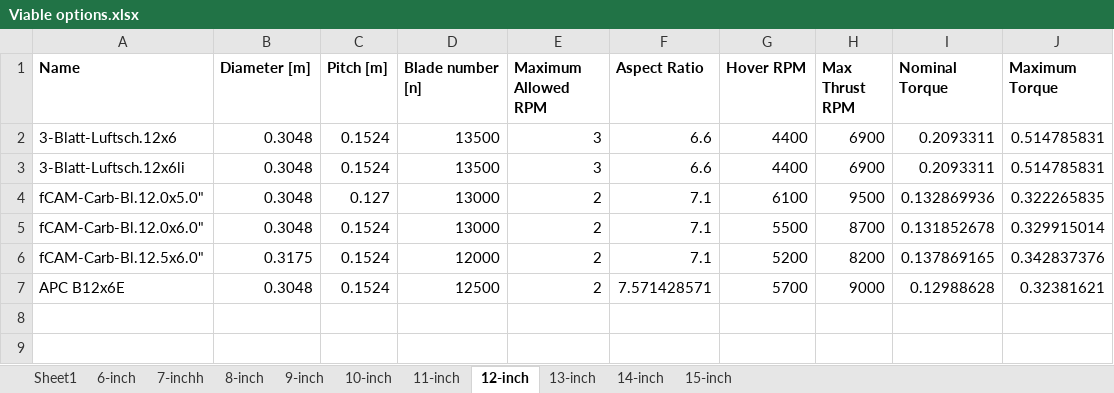
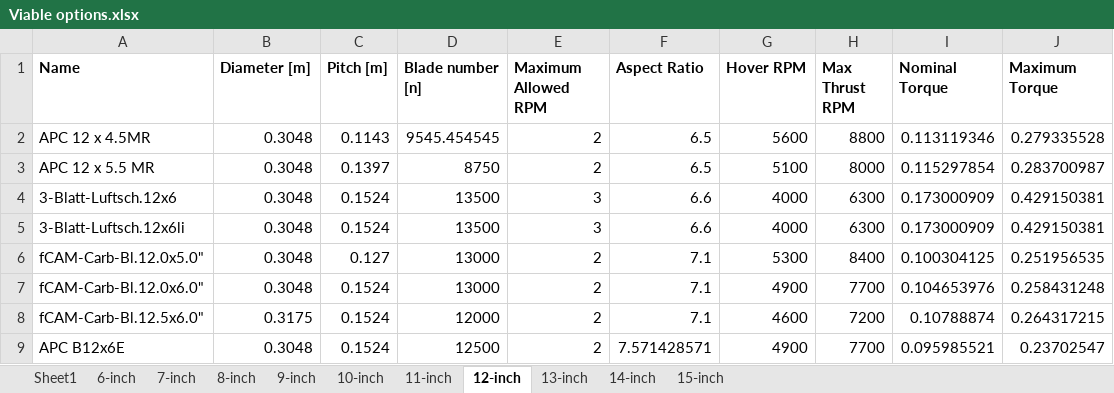
Before and after one commit to ConstantinovMihai/DSE_AEMS, an Excel workbook: Emission_Drone/Viable options.xlsx, sheet 12-inch, drawn as a sheet; values as stored, in another font and other column widths than the file's, no borders; conditional formats not drawn; addresses are those after the commit; the diff names each change by its address in the sheet, - before the commit and + after, or states it on an @@ line.

```diff
--- a/Emission_Drone/Viable options.xlsx (sheet 12-inch)
+++ b/Emission_Drone/Viable options.xlsx (sheet 12-inch)
-sheet tab: 7-inchh
+sheet tab: 7-inch
+row 2: APC 12 x 4.5MR | 0.3048 | 0.1143 | 9545.454545 | 2 | 6.5 | 5600 | 8800 | 0.113119346 | 0.279335528
+row 3: APC 12 x 5.5 MR | 0.3048 | 0.1397 | 8750 | 2 | 6.5 | 5100 | 8000 | 0.115297854 | 0.283700987
-G4:G5 (Hover RPM): 4400
+G4:G5 (Hover RPM): 4000
-H4:H5 (Max Thrust RPM): 6900
+H4:H5 (Max Thrust RPM): 6300
-I4:I5 (Nominal Torque): 0.2093311
+I4:I5 (Nominal Torque): 0.173000909
-J4:J5 (Maximum Torque): 0.514785831
+J4:J5 (Maximum Torque): 0.429150381
-G6 (Hover RPM): 6100
+G6 (Hover RPM): 5300
-H6 (Max Thrust RPM): 9500
+H6 (Max Thrust RPM): 8400
-I6 (Nominal Torque): 0.132869936
+I6 (Nominal Torque): 0.100304125
-J6 (Maximum Torque): 0.322265835
+J6 (Maximum Torque): 0.251956535
-G7 (Hover RPM): 5500
+G7 (Hover RPM): 4900
-H7 (Max Thrust RPM): 8700
+H7 (Max Thrust RPM): 7700
-I7 (Nominal Torque): 0.131852678
+I7 (Nominal Torque): 0.104653976
-J7 (Maximum Torque): 0.329915014
+J7 (Maximum Torque): 0.258431248
-G8 (Hover RPM): 5200
+G8 (Hover RPM): 4600
-H8 (Max Thrust RPM): 8200
+H8 (Max Thrust RPM): 7200
-I8 (Nominal Torque): 0.137869165
+I8 (Nominal Torque): 0.10788874
-J8 (Maximum Torque): 0.342837376
+J8 (Maximum Torque): 0.264317215
-G9 (Hover RPM): 5700
+G9 (Hover RPM): 4900
-H9 (Max Thrust RPM): 9000
+H9 (Max Thrust RPM): 7700
-I9 (Nominal Torque): 0.12988628
+I9 (Nominal Torque): 0.095985521
-J9 (Maximum Torque): 0.32381621
+J9 (Maximum Torque): 0.23702547
```
Also changed, not shown: sheet Sheet1, sheet 13-inch, sheet 15-inch, sheet 14-inch, sheet 11-inch, sheet 7-inch, 4 more sheets, 2 other files.
